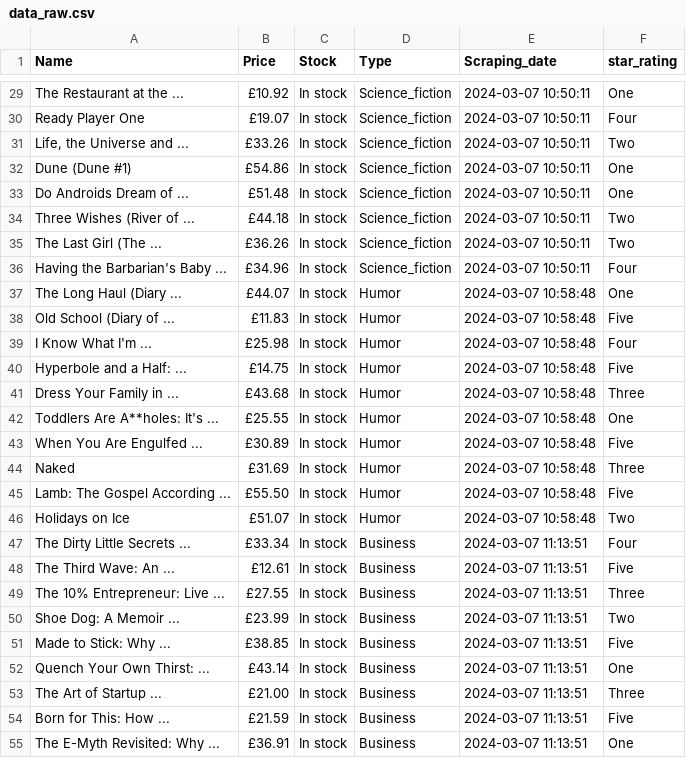
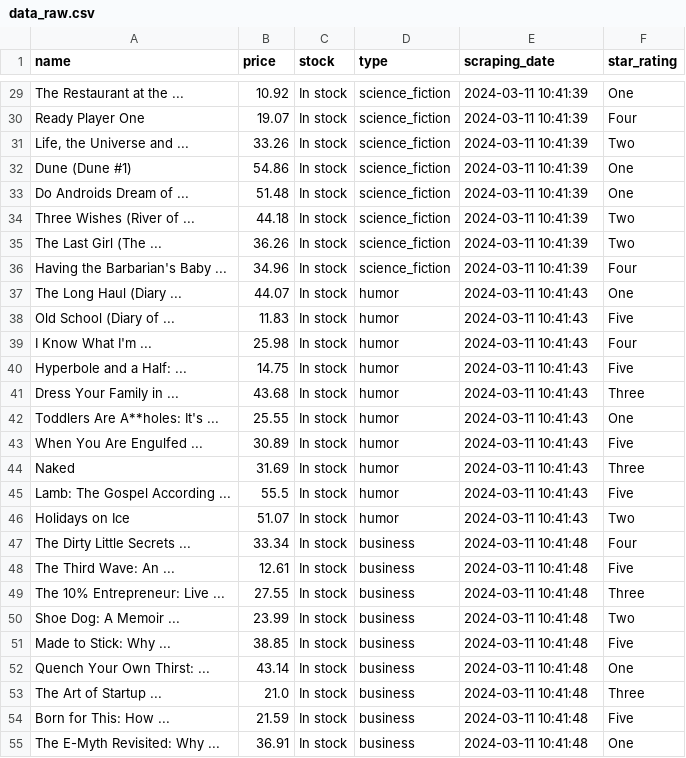
Before and after one commit to IsraelAugustods/web_scraping, a CSV file: data_raw.csv, drawn as a sheet; only a part is shown, gaps mark what is left out; the diff covers the shown part only; the diff names each change by its address in the sheet, - before the commit and + after, or states it on an @@ line.

```diff
--- a/data_raw.csv
+++ b/data_raw.csv
-A1: Name
+A1: name
-B1: Price
+B1: price
-C1: Stock
+C1: stock
-D1: Type
+D1: type
-E1: Scraping_date
+E1: scraping_date
-B29 (price): £10.92
+B29 (price): 10.92
-D29:D36 (type): Science_fiction
+D29:D36 (type): science_fiction
-E29:E36 (scraping_date): 2024-03-07 10:50:11
+E29:E36 (scraping_date): 2024-03-11 10:41:39
-B30 (price): £19.07
+B30 (price): 19.07
-B31 (price): £33.26
+B31 (price): 33.26
-B32 (price): £54.86
+B32 (price): 54.86
-B33 (price): £51.48
+B33 (price): 51.48
-B34 (price): £44.18
+B34 (price): 44.18
-B35 (price): £36.26
+B35 (price): 36.26
-B36 (price): £34.96
+B36 (price): 34.96
-B37 (price): £44.07
+B37 (price): 44.07
-D37:D46 (type): Humor
+D37:D46 (type): humor
-E37:E46 (scraping_date): 2024-03-07 10:58:48
+E37:E46 (scraping_date): 2024-03-11 10:41:43
-B38 (price): £11.83
+B38 (price): 11.83
-B39 (price): £25.98
+B39 (price): 25.98
-B40 (price): £14.75
+B40 (price): 14.75
-B41 (price): £43.68
+B41 (price): 43.68
-B42 (price): £25.55
+B42 (price): 25.55
-B43 (price): £30.89
+B43 (price): 30.89
-B44 (price): £31.69
+B44 (price): 31.69
-B45 (price): £55.50
+B45 (price): 55.5
-B46 (price): £51.07
+B46 (price): 51.07
-B47 (price): £33.34
+B47 (price): 33.34
-D47:D55 (type): Business
+D47:D55 (type): business
-E47:E55 (scraping_date): 2024-03-07 11:13:51
+E47:E55 (scraping_date): 2024-03-11 10:41:48
-B48 (price): £12.61
+B48 (price): 12.61
-B49 (price): £27.55
+B49 (price): 27.55
-B50 (price): £23.99
+B50 (price): 23.99
-B51 (price): £38.85
+B51 (price): 38.85
-B52 (price): £43.14
+B52 (price): 43.14
-B53 (price): £21.00
+B53 (price): 21.0
-B54 (price): £21.59
+B54 (price): 21.59
-B55 (price): £36.91
+B55 (price): 36.91
```
Also changed, not shown: 90 edited cells elsewhere in this file, 3 other files.
